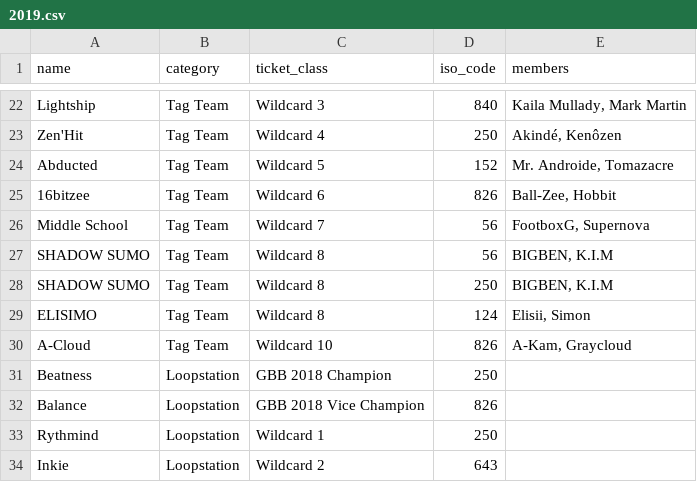
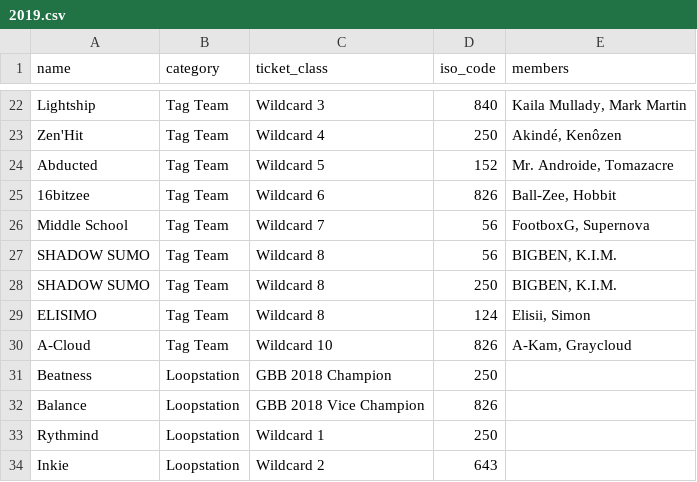
Before and after one commit to shumizu418128/gbbinfo2.0, a CSV file: app/database/participants/2019.csv, drawn as a sheet; only a part is shown, gaps mark what is left out.

```diff
--- a/app/database/participants/2019.csv
+++ b/app/database/participants/2019.csv
@@ -26,4 +26,4 @@ Abducted,Tag Team,Wildcard 5,152,"Mr. Androide, Tomazacre"
 Middle School,Tag Team,Wildcard 7,56,"FootboxG, Supernova"
-SHADOW SUMO,Tag Team,Wildcard 8,56,"BIGBEN, K.I.M"
-SHADOW SUMO,Tag Team,Wildcard 8,250,"BIGBEN, K.I.M"
+SHADOW SUMO,Tag Team,Wildcard 8,56,"BIGBEN, K.I.M."
+SHADOW SUMO,Tag Team,Wildcard 8,250,"BIGBEN, K.I.M."
 ELISIMO,Tag Team,Wildcard 8,124,"Elisii, Simon"
```
Also changed, not shown: app/database/participants/2021.csv.
